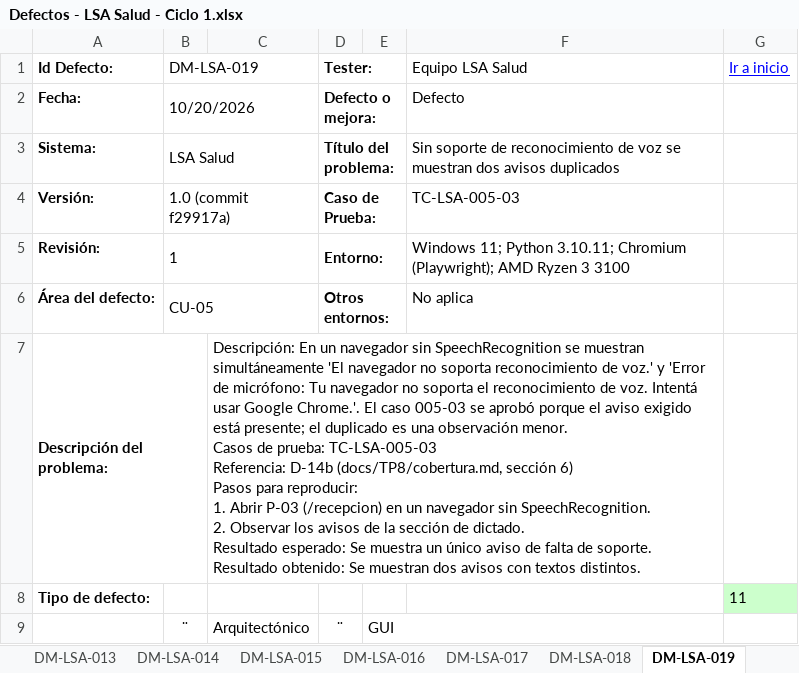
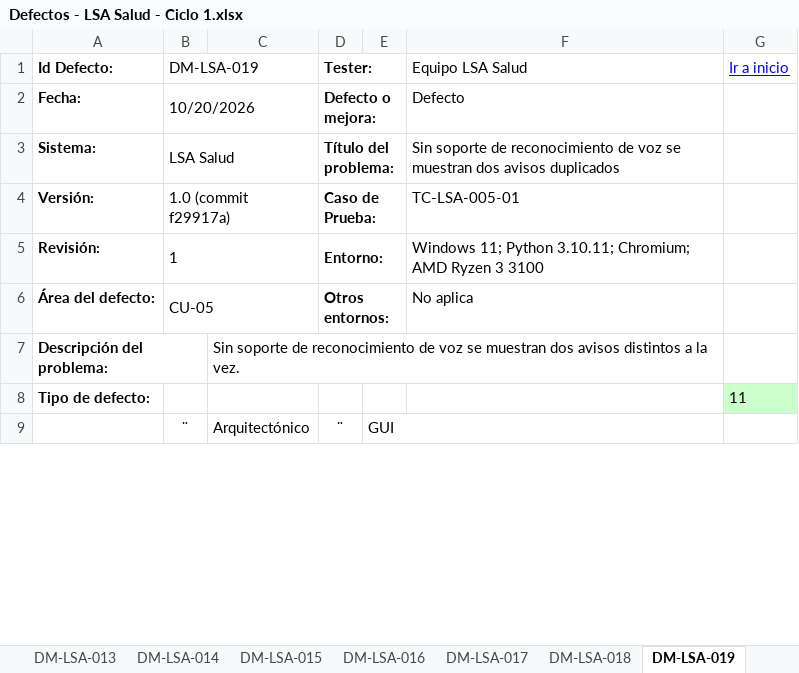
Before and after one commit to santinohamada/Nexora, an Excel workbook: docs/TP8/Defectos - LSA Salud - Ciclo 1.xlsx, sheet DM-LSA-019, drawn as a sheet; only a part is shown; values as stored, in another font and other column widths than the file's, no borders; ↵ is a line break in a cell; the diff names each change by its address in the sheet, - before the commit and + after, or states it on an @@ line.

Commit message:
docs(tp8): reshape cycle 1 deliverables to the course reference size
- 83 cases consolidated into 27 (1-2 per use case plus RNF and manual
  checks); each consolidated result derives from the recorded cycle-1
  results (No if any grouped case failed, Si only if all passed), with the
  old-to-new mapping in casos_prueba.json. Totals: 5 Si / 14 No / 8 No
  probado.
- Plan de Testing cut from 16 to 7 pages with the template's flat
  structure; pass criterion matches how results were recorded.
- Defects keep the 19 DM with new case ids and no run-frequency notes.
- Observaciones reduced to 6 points; cobertura.md removed.

```diff
--- a/docs/TP8/Defectos - LSA Salud - Ciclo 1.xlsx (sheet DM-LSA-019)
+++ b/docs/TP8/Defectos - LSA Salud - Ciclo 1.xlsx (sheet DM-LSA-019)
-F4 (Equipo LSA Salud): TC-LSA-005-03
+F4 (Equipo LSA Salud): TC-LSA-005-01
-F5 (Equipo LSA Salud): …Python 3.10.11; Chromium (Playwright); AMD Ryzen…
+F5 (Equipo LSA Salud): …Python 3.10.11; Chromium; AMD Ryzen…
-C7: Descripción: En un navegador sin SpeechRecognition se muestran simultáneamente 'El navegador no soporta reconocimiento de voz.' y 'Error de micrófono: Tu navegador no soporta el reconocimiento de voz. Intentá usar Google Chrome.'. El caso 005-03 se aprobó porque el aviso exigido está presente; el duplicado es una observación menor. ↵ Casos de prueba: TC-LSA-005-03 ↵ Referencia: D-14b (docs/TP8/cobertura.md, sección 6) ↵ Pasos para reproducir: ↵ 1. Abrir P-03 (/recepcion) en un navegador sin SpeechRecognition. ↵ 2. Observar los avisos de la sección de dictado. ↵ Resultado esperado: Se muestra un único aviso de falta de soporte. ↵ Resultado obtenido: Se muestran dos avisos con textos distintos.
+C7: Sin soporte de reconocimiento de voz se muestran dos avisos distintos a la vez.
```
Also changed, not shown: sheet Registro DM-LSA, sheet DM-LSA-018, sheet DM-LSA-012, sheet DM-LSA-014, sheet DM-LSA-017, sheet DM-LSA-010, 13 more sheets, 8 other files.
